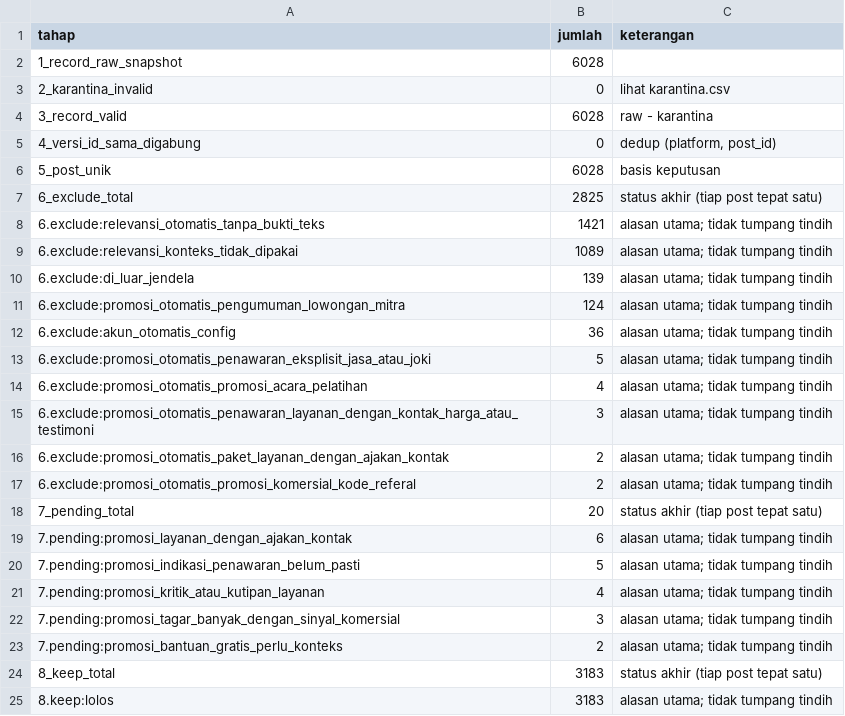
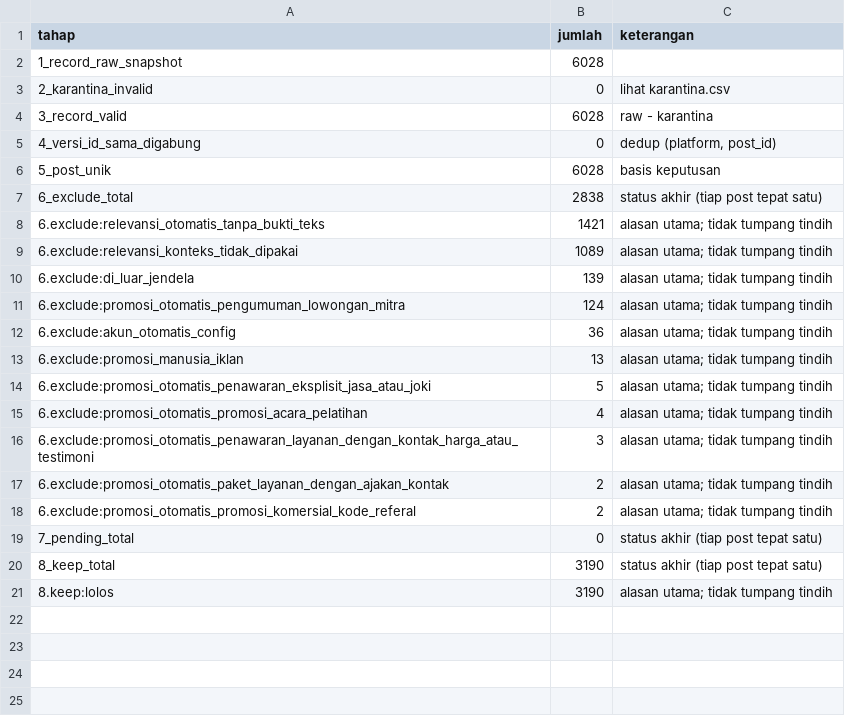
Before and after one commit to flihid/maganghub-pipeline, a CSV file: data/processed/preprocess_20261026_3067bfd95e/threads/tahapan_threads.csv, drawn as a sheet.

Commit message:
data: terapkan peninjauan manusia putaran pertama dan perbarui angka README
312 baris keputusan atas 252 unggahan unik dari satu peninjau, dicatat sebagai
peninjau_1 karena berkas ekspornya masuk repositori publik. Impor memakai urutan waktu
pengisian: kalibrasi, sampel berstrata, lalu antrean pending kedua platform.

X: model-ready 4.286 -> 4.263, pending 52 -> 20, dikeluarkan 919 -> 974.
Threads: model-ready 3.183 -> 3.190, pending 20 -> 0, dikeluarkan 2.825 -> 2.838.
Gabungan: model-ready 7.453, pending 20, dikeluarkan 3.812.

Presisi aturan terukur untuk korpus X dari sampel berstrata 200 unggahan: status keep
disetujui peninjau pada 91,5% +/- 5,0 populasi model-ready, batas bawah pesimistis 80,0%
bila 17 baris ragu dianggap salah. Status exclude disetujui 98,6% +/- 1,6, jadi aturan
jarang membuang unggahan yang relevan.

Snapshot dibangun ulang dari data/raw memakai byte_limit dan sha256 di manifest, lalu
diverifikasi byte per byte, sehingga audit berjalan dari salinan repositori dan berstatus
OK. Jalan ulang tanpa keputusan peninjau menghasilkan angka identik dengan snapshot
macOS, jadi perubahan di atas berasal dari peninjauan, bukan dari lingkungan.

Kappa belum dapat dihitung karena baru satu peninjau mengisi baris kalibrasi, dan sampel
berstrata Threads belum ditinjau. Keduanya dicatat sebagai keterbatasan di README.

```diff
--- a/data/processed/preprocess_20261026_3067bfd95e/threads/tahapan_threads.csv
+++ b/data/processed/preprocess_20261026_3067bfd95e/threads/tahapan_threads.csv
@@ -6,3 +6,3 @@
 5_post_unik,6028,basis keputusan
-6_exclude_total,2825,status akhir (tiap post tepat satu)
+6_exclude_total,2838,status akhir (tiap post tepat satu)
 6.exclude:relevansi_otomatis_tanpa_bukti_teks,1421,alasan utama; tidak tumpang tindih
@@ -12,2 +12,3 @@
 6.exclude:akun_otomatis_config,36,alasan utama; tidak tumpang tindih
+6.exclude:promosi_manusia_iklan,13,alasan utama; tidak tumpang tindih
 6.exclude:promosi_otomatis_penawaran_eksplisit_jasa_atau_joki,5,alasan utama; tidak tumpang tindih
@@ -17,9 +18,4 @@
 6.exclude:promosi_otomatis_promosi_komersial_kode_referal,2,alasan utama; tidak tumpang tindih
-7_pending_total,20,status akhir (tiap post tepat satu)
-7.pending:promosi_layanan_dengan_ajakan_kontak,6,alasan utama; tidak tumpang tindih
-7.pending:promosi_indikasi_penawaran_belum_pasti,5,alasan utama; tidak tumpang tindih
-7.pending:promosi_kritik_atau_kutipan_layanan,4,alasan utama; tidak tumpang tindih
-7.pending:promosi_tagar_banyak_dengan_sinyal_komersial,3,alasan utama; tidak tumpang tindih
-7.pending:promosi_bantuan_gratis_perlu_konteks,2,alasan utama; tidak tumpang tindih
-8_keep_total,3183,status akhir (tiap post tepat satu)
-8.keep:lolos,3183,alasan utama; tidak tumpang tindih
+7_pending_total,0,status akhir (tiap post tepat satu)
+8_keep_total,3190,status akhir (tiap post tepat satu)
+8.keep:lolos,3190,alasan utama; tidak tumpang tindih
```
Also changed, not shown: data/processed/preprocess_20261026_3067bfd95e/cakupan_harian_x.csv, data/processed/preprocess_20261026_3067bfd95e/distribusi_tanggal_x.csv, 36 other files.
